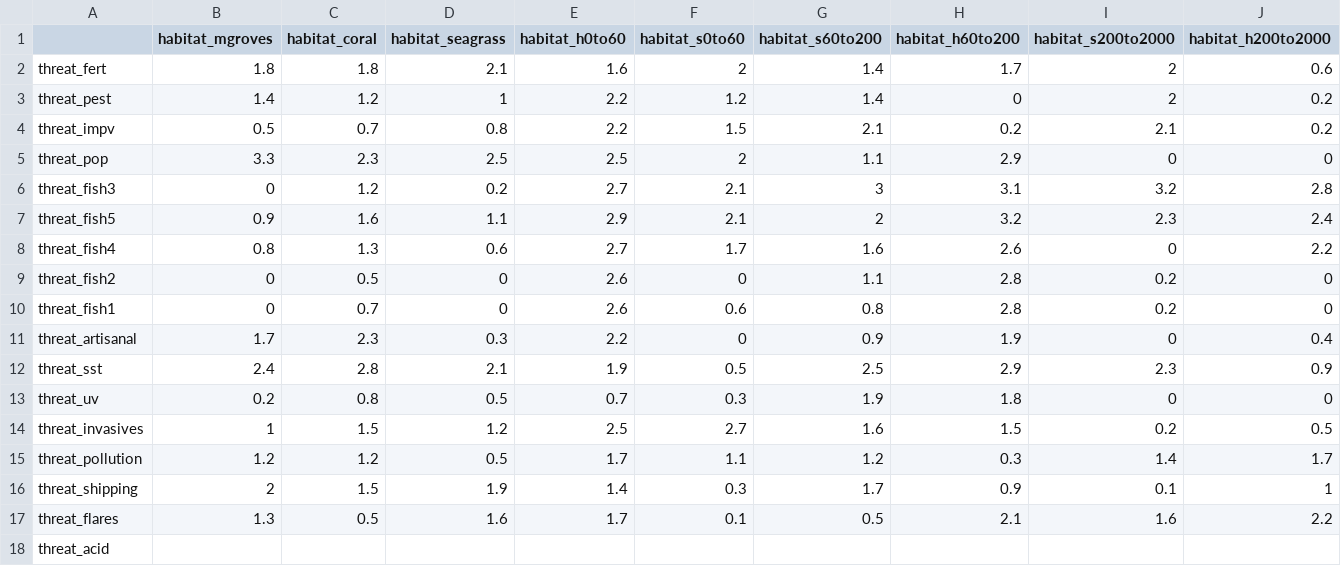
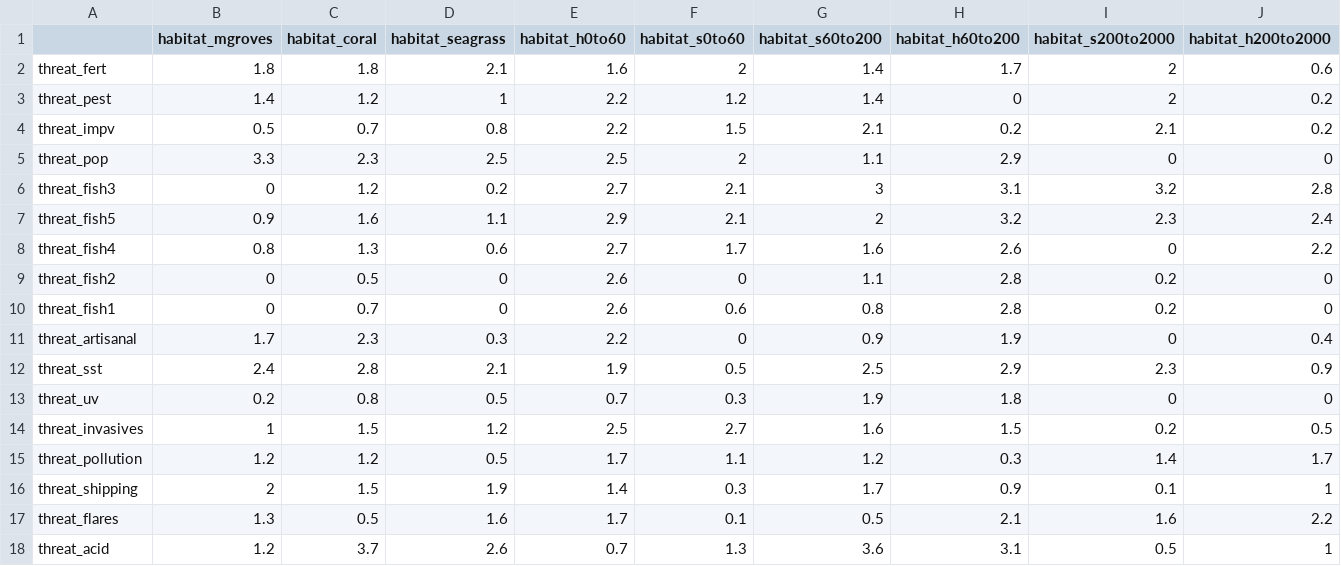
Before and after one commit to scw/global-threats-model, a CSV file: Threats/matricies/core_matrix_rndm_test.csv, drawn as a sheet; only a part is shown; the diff covers the shown part only; the diff names each change by its address in the sheet, - before the commit and + after, or states it on an @@ line.

Commit message:
fixed missing acid data

```diff
--- a/Threats/matricies/core_matrix_rndm_test.csv
+++ b/Threats/matricies/core_matrix_rndm_test.csv
-B18 (habitat_mgroves): (empty)
+B18 (habitat_mgroves): 1.2
-C18 (habitat_coral): (empty)
+C18 (habitat_coral): 3.7
-D18 (habitat_seagrass): (empty)
+D18 (habitat_seagrass): 2.6
-E18 (habitat_h0to60): (empty)
+E18 (habitat_h0to60): 0.7
-F18 (habitat_s0to60): (empty)
+F18 (habitat_s0to60): 1.3
-G18 (habitat_s60to200): (empty)
+G18 (habitat_s60to200): 3.6
-H18 (habitat_h60to200): (empty)
+H18 (habitat_h60to200): 3.1
-I18 (habitat_s200to2000): (empty)
+I18 (habitat_s200to2000): 0.5
-J18 (habitat_h200to2000): (empty)
+J18 (habitat_h200to2000): 1
```
Also changed, not shown: 5 edited cells elsewhere in this file.
